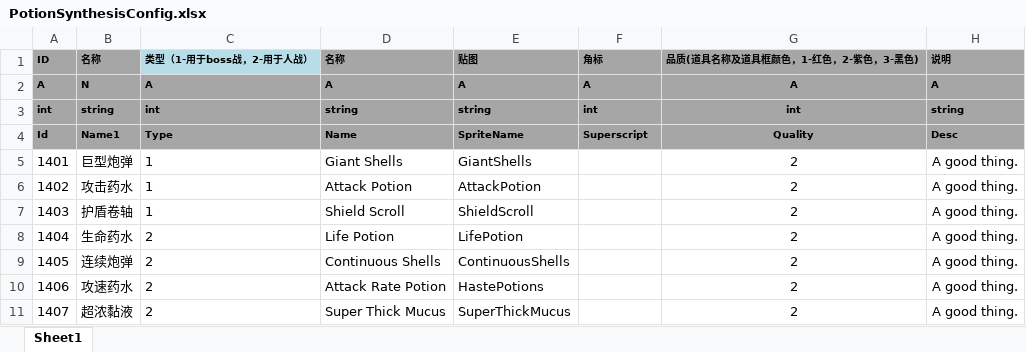
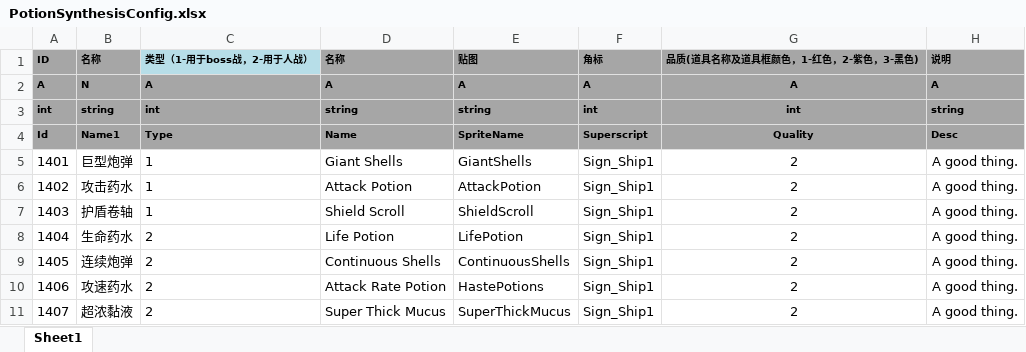
Before and after one commit to tkonexhh/LegendOfPirate, an Excel workbook: Tables/Sources/gameplay/Synthesis/PotionSynthesisConfig.xlsx, sheet Sheet1, drawn as a sheet; only a part is shown; values as stored, in another font and other column widths than the file's, no borders; the diff names each change by its address in the sheet, - before the commit and + after, or states it on an @@ line.

```diff
--- a/Tables/Sources/gameplay/Synthesis/PotionSynthesisConfig.xlsx (sheet Sheet1)
+++ b/Tables/Sources/gameplay/Synthesis/PotionSynthesisConfig.xlsx (sheet Sheet1)
-F5:F11 (角标): (empty)
+F5:F11 (角标): Sign_Ship1
```
Also changed, not shown: Tables/Sources/gameplay/EquipmentConfig.xlsx, Tables/Sources/gameplay/MaterialConfig.xlsx.
